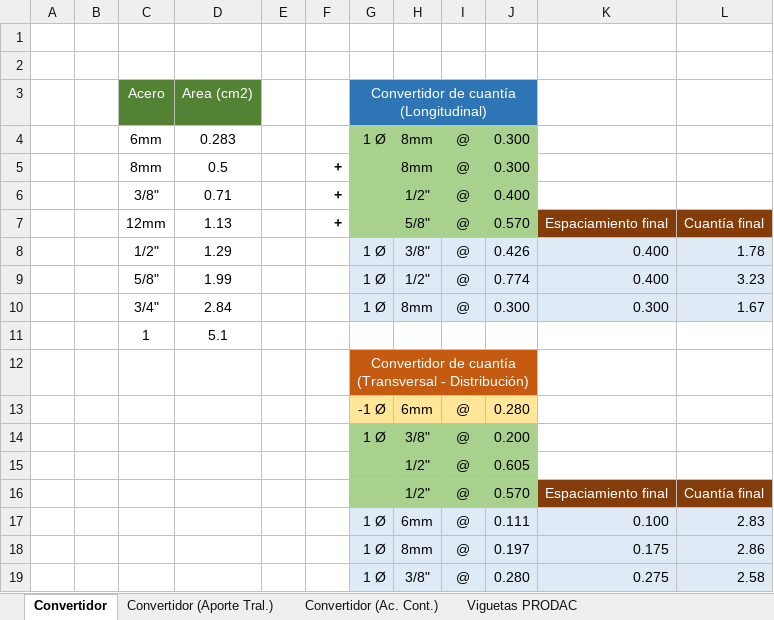
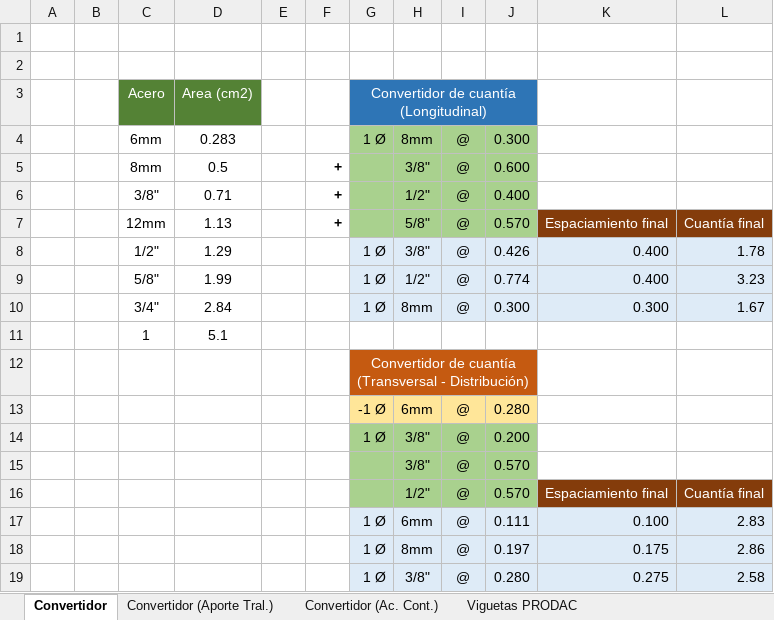
Before and after one commit to EderJair/AutocadAUT, an Excel workbook: CONVERTIDOR.xlsx, sheet Convertidor, drawn as a sheet; values as stored, in another font and other column widths than the file's, no borders; conditional formats not drawn; removed rows and columns are numbered as before the commit, all else as after; the diff names each change by its address in the sheet, - before the commit and + after, or states it on an @@ line.

```diff
--- a/CONVERTIDOR.xlsx (sheet Convertidor)
+++ b/CONVERTIDOR.xlsx (sheet Convertidor)
-H3:J3 fill: none
+H3:J3 fill: #2E75B6
-H5: 8mm
+H5: 3/8"
-J5: 0.300
+J5: 0.600
-H12:J12 fill: none
+H12:J12 fill: #C55A11
-row 15:  |  |  |  |  |  |  | 1/2" | @ | 0.605
+row 15:  |  |  |  |  |  |  | 3/8" | @ | 0.570
```
Also changed, not shown: sheet Convertidor (Aporte Tral.), sheet Convertidor (Ac. Cont.), 9 other files.
